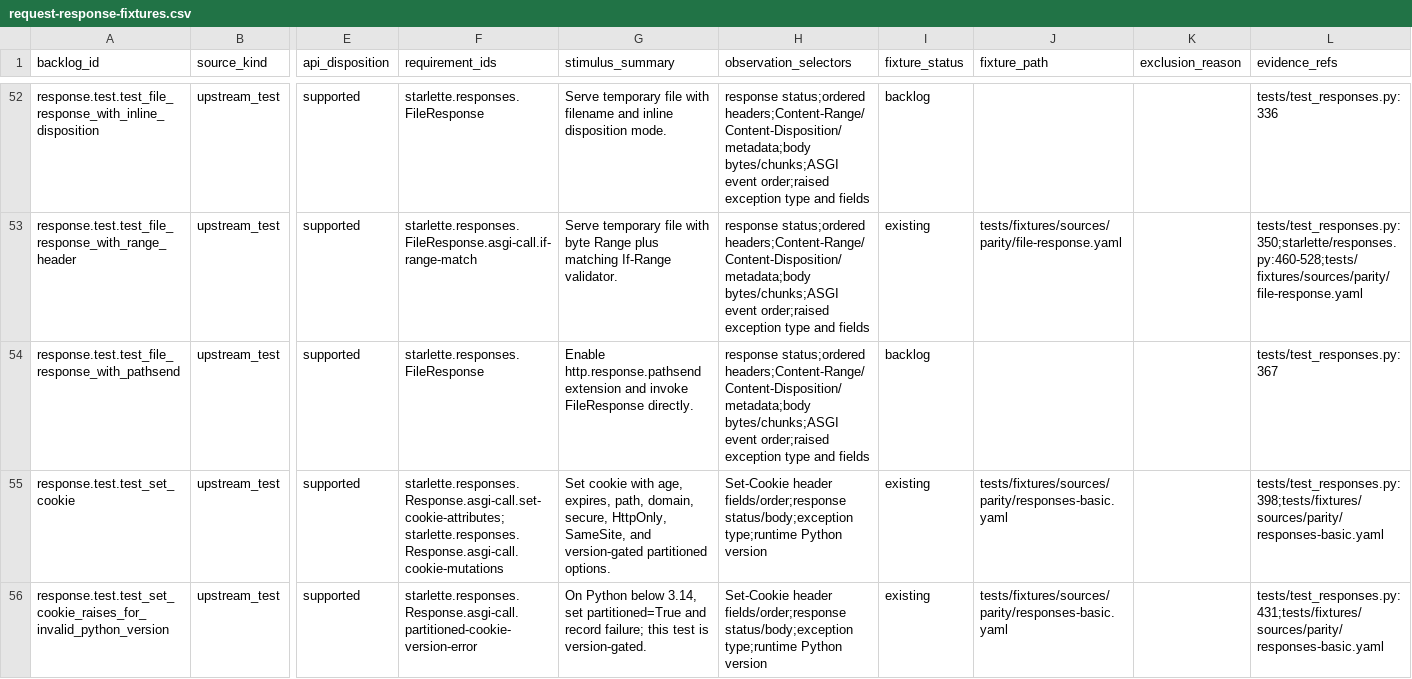
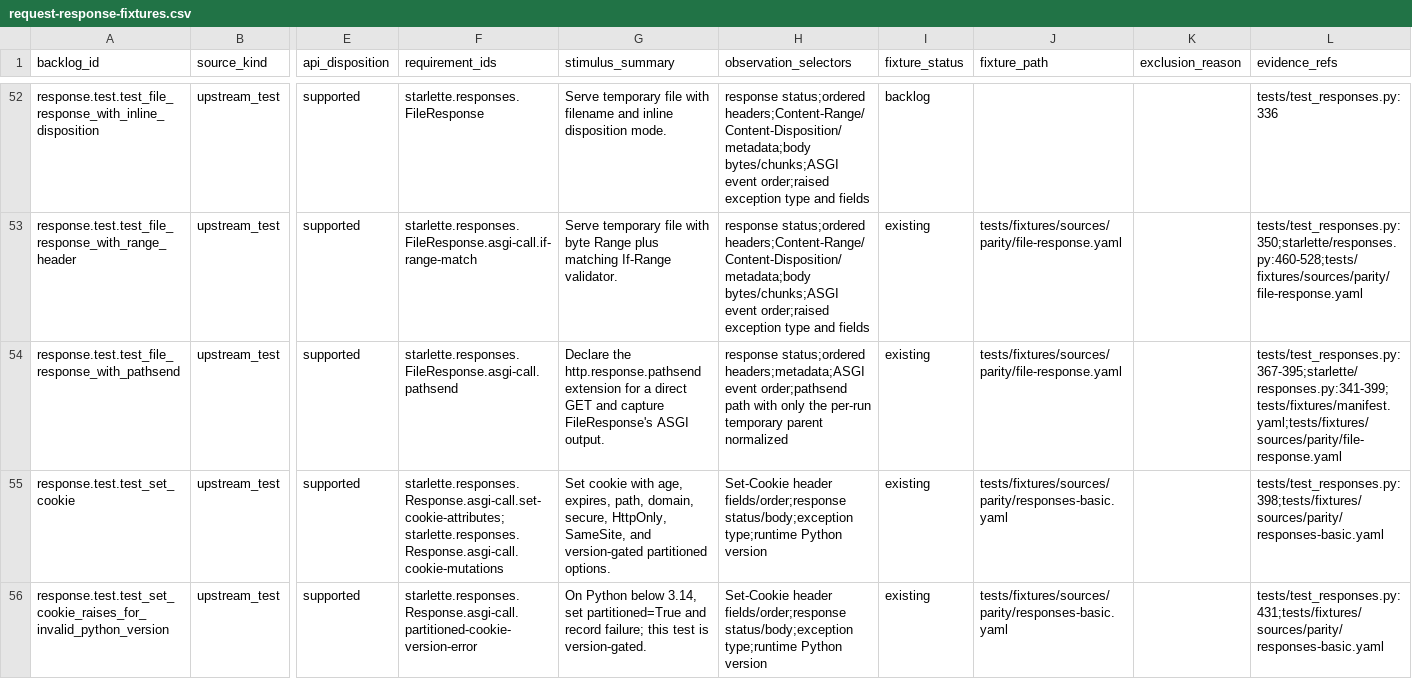
Before and after one commit to appunni-m/starlette-rs, a CSV file: docs/atlas/reviews/request-response-fixtures.csv, drawn as a sheet; only a part is shown, gaps mark what is left out; the diff names each change by its address in the sheet, - before the commit and + after, or states it on an @@ line.

```diff
--- a/docs/atlas/reviews/request-response-fixtures.csv
+++ b/docs/atlas/reviews/request-response-fixtures.csv
-F54 (requirement_ids): starlette.responses.FileResponse
+F54 (requirement_ids): starlette.responses.FileResponse.asgi-call.pathsend
-G54 (stimulus_summary): Enable http.response.pathsend extension and invoke FileResponse directly.
+G54 (stimulus_summary): Declare the http.response.pathsend extension for a direct GET and capture FileResponse's ASGI output.
-H54 (observation_selectors): response status;ordered headers;Content-Range/Content-Disposition/metadata;body bytes/chunks;ASGI event order;raised exception type and fields
+H54 (observation_selectors): response status;ordered headers;metadata;ASGI event order;pathsend path with only the per-run temporary parent normalized
-I54 (fixture_status): backlog
+I54 (fixture_status): existing
-J54 (fixture_path): (empty)
+J54 (fixture_path): tests/fixtures/sources/parity/file-response.yaml
-L54 (evidence_refs): tests/test_responses.py:367
+L54 (evidence_refs): tests/test_responses.py:367-395;starlette/responses.py:341-399;tests/fixtures/manifest.yaml;tests/fixtures/sources/parity/file-response.yaml
```
Also changed, not shown: docs/atlas/coverage-matrix.csv, docs/atlas/fixture-backlog.csv, 15 other files.
